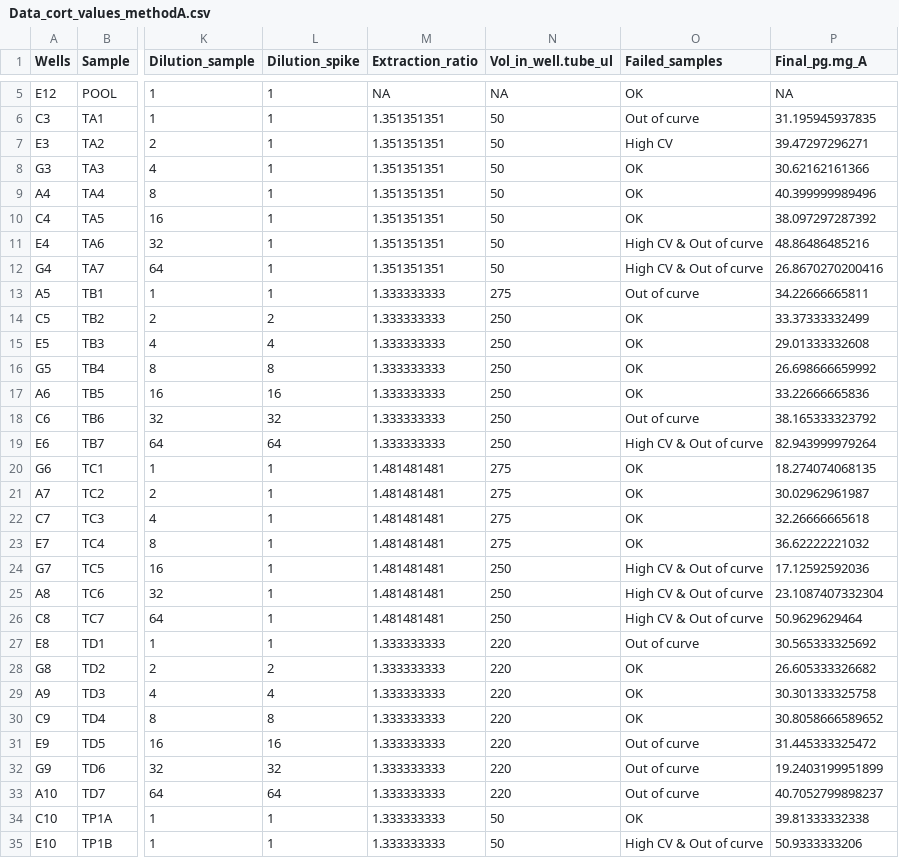
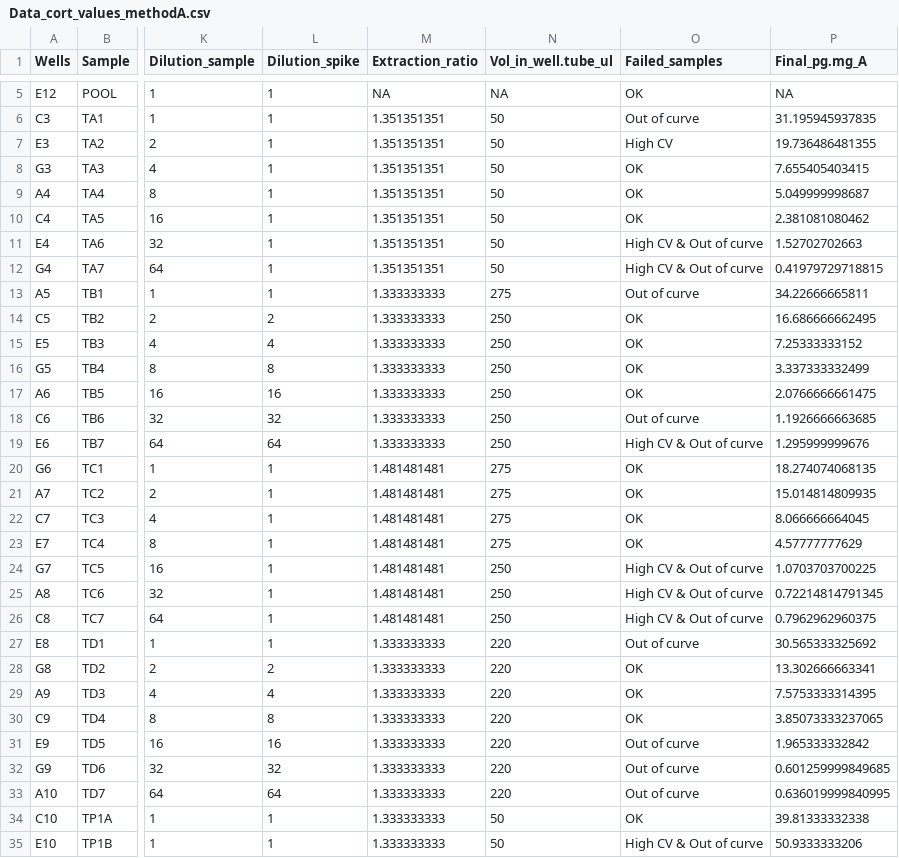
Before and after one commit to PalomaContreras25/HairCort-Evaluation-Nist2020, a CSV file: data/Test4/Data_cort_values_methodA.csv, drawn as a sheet; only a part is shown, gaps mark what is left out; the diff names each change by its address in the sheet, - before the commit and + after, or states it on an @@ line.

```diff
--- a/data/Test4/Data_cort_values_methodA.csv
+++ b/data/Test4/Data_cort_values_methodA.csv
-P7 (Final_pg.mg_A): 39.47297296271
+P7 (Final_pg.mg_A): 19.736486481355
-P8 (Final_pg.mg_A): 30.62162161366
+P8 (Final_pg.mg_A): 7.655405403415
-P9 (Final_pg.mg_A): 40.399999989496
+P9 (Final_pg.mg_A): 5.049999998687
-P10 (Final_pg.mg_A): 38.097297287392
+P10 (Final_pg.mg_A): 2.381081080462
-P11 (Final_pg.mg_A): 48.86486485216
+P11 (Final_pg.mg_A): 1.52702702663
-P12 (Final_pg.mg_A): 26.8670270200416
+P12 (Final_pg.mg_A): 0.41979729718815
-P14 (Final_pg.mg_A): 33.37333332499
+P14 (Final_pg.mg_A): 16.686666662495
-P15 (Final_pg.mg_A): 29.01333332608
+P15 (Final_pg.mg_A): 7.25333333152
-P16 (Final_pg.mg_A): 26.698666659992
+P16 (Final_pg.mg_A): 3.337333332499
-P17 (Final_pg.mg_A): 33.22666665836
+P17 (Final_pg.mg_A): 2.0766666661475
-P18 (Final_pg.mg_A): 38.165333323792
+P18 (Final_pg.mg_A): 1.1926666663685
-P19 (Final_pg.mg_A): 82.943999979264
+P19 (Final_pg.mg_A): 1.295999999676
-P21 (Final_pg.mg_A): 30.02962961987
+P21 (Final_pg.mg_A): 15.014814809935
-P22 (Final_pg.mg_A): 32.26666665618
+P22 (Final_pg.mg_A): 8.066666664045
-P23 (Final_pg.mg_A): 36.62222221032
+P23 (Final_pg.mg_A): 4.57777777629
-P24 (Final_pg.mg_A): 17.12592592036
+P24 (Final_pg.mg_A): 1.0703703700225
-P25 (Final_pg.mg_A): 23.1087407332304
+P25 (Final_pg.mg_A): 0.72214814791345
-P26 (Final_pg.mg_A): 50.9629629464
+P26 (Final_pg.mg_A): 0.7962962960375
-P28 (Final_pg.mg_A): 26.605333326682
+P28 (Final_pg.mg_A): 13.302666663341
-P29 (Final_pg.mg_A): 30.301333325758
+P29 (Final_pg.mg_A): 7.5753333314395
-P30 (Final_pg.mg_A): 30.8058666589652
+P30 (Final_pg.mg_A): 3.85073333237065
-P31 (Final_pg.mg_A): 31.445333325472
+P31 (Final_pg.mg_A): 1.965333332842
-P32 (Final_pg.mg_A): 19.2403199951899
+P32 (Final_pg.mg_A): 0.601259999849685
-P33 (Final_pg.mg_A): 40.7052799898237
+P33 (Final_pg.mg_A): 0.636019999840995
```
Also changed, not shown: data/Test4/Data_QC_flagged.csv, data/Test4/Data_cort_values_methodB.csv, 25 other files.
